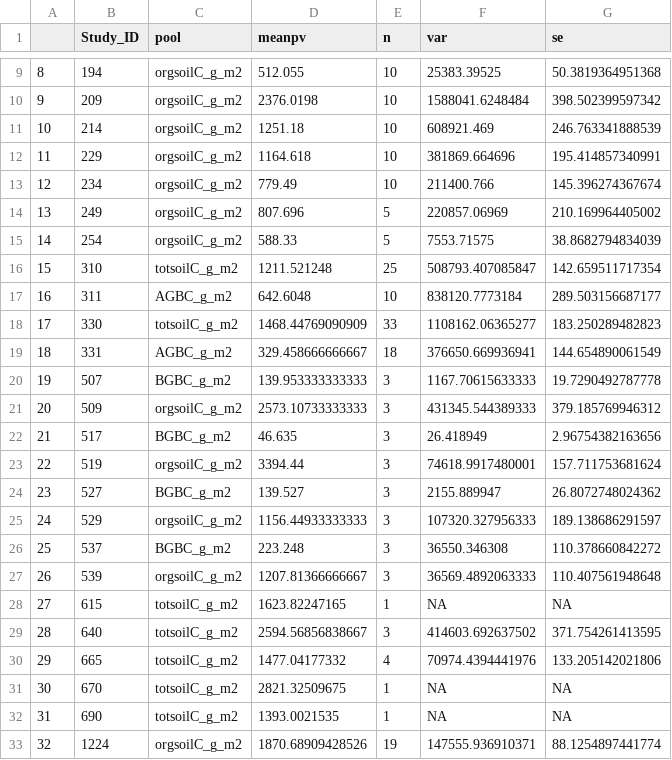
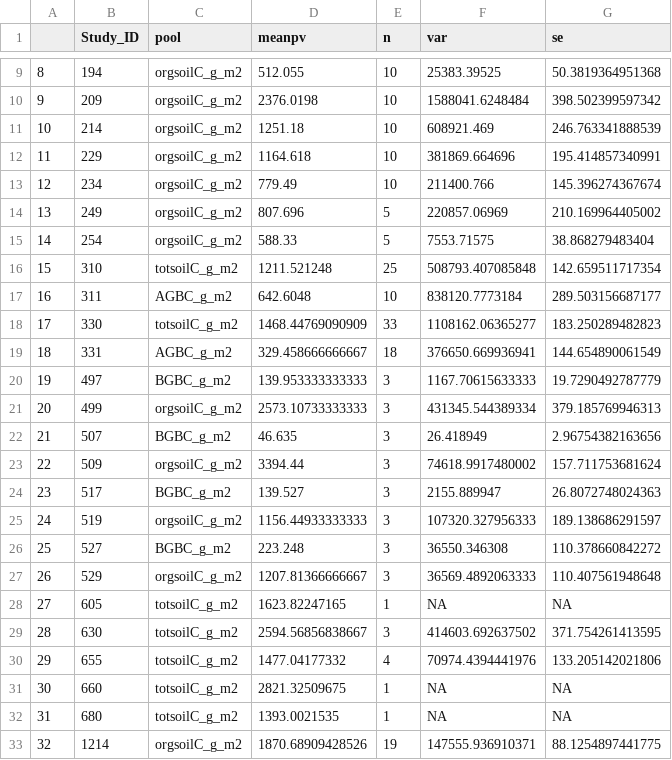
Before and after one commit to nagyrc/C_fire_invasives, a CSV file: results/sagecheatpmeans.csv, drawn as a sheet; only a part is shown, gaps mark what is left out; removed rows and columns are numbered as before the commit, all else as after; the diff covers the shown part only; the diff names each change by its address in the sheet, - before the commit and + after, or states it on an @@ line.

```diff
--- a/results/sagecheatpmeans.csv
+++ b/results/sagecheatpmeans.csv
-G15 (se): 38.8682794834039
+G15 (se): 38.868279483404
-F16 (var): 508793.407085847
+F16 (var): 508793.407085848
+row 20: 19 | 497 | BGBC_g_m2 | 139.953333333333 | 3 | 1167.70615633333 | 19.7290492787779
+row 21: 20 | 499 | orgsoilC_g_m2 | 2573.10733333333 | 3 | 431345.544389334 | 379.185769946313
@@ column A renumbered between rows 22 and 27 @@
-D22 (meanpv): 139.953333333333
+D22 (meanpv): 46.635
-F22 (var): 1167.70615633333
+F22 (var): 26.418949
-G22 (se): 19.7290492787778
+G22 (se): 2.96754382163656
-D23 (meanpv): 2573.10733333333
+D23 (meanpv): 3394.44
-F23 (var): 431345.544389333
+F23 (var): 74618.9917480002
-G23 (se): 379.185769946312
+G23 (se): 157.711753681624
-D24 (meanpv): 46.635
+D24 (meanpv): 139.527
-F24 (var): 26.418949
+F24 (var): 2155.889947
-G24 (se): 2.96754382163656
+G24 (se): 26.8072748024363
-D25 (meanpv): 3394.44
+D25 (meanpv): 1156.44933333333
-F25 (var): 74618.9917480001
+F25 (var): 107320.327956333
-G25 (se): 157.711753681624
+G25 (se): 189.138686291597
-D26 (meanpv): 139.527
+D26 (meanpv): 223.248
-F26 (var): 2155.889947
+F26 (var): 36550.346308
-G26 (se): 26.8072748024362
+G26 (se): 110.378660842272
-D27 (meanpv): 1156.44933333333
+D27 (meanpv): 1207.81366666667
-F27 (var): 107320.327956333
+F27 (var): 36569.4892063333
-G27 (se): 189.138686291597
+G27 (se): 110.407561948648
-row 26: 25 | 537 | BGBC_g_m2 | 223.248 | 3 | 36550.346308 | 110.378660842272
-row 27: 26 | 539 | orgsoilC_g_m2 | 1207.81366666667 | 3 | 36569.4892063333 | 110.407561948648
-B28 (Study_ID): 615
+B28 (Study_ID): 605
-B29 (Study_ID): 640
+B29 (Study_ID): 630
-B30 (Study_ID): 665
+B30 (Study_ID): 655
-B31 (Study_ID): 670
+B31 (Study_ID): 660
-B32 (Study_ID): 690
+B32 (Study_ID): 680
-B33 (Study_ID): 1224
+B33 (Study_ID): 1214
-G33 (se): 88.1254897441774
+G33 (se): 88.1254897441775
```
Also changed, not shown: 14 added rows and 4 edited cells elsewhere in this file, results/cheatpmeans.csv, results/sagepmeans.csv.
